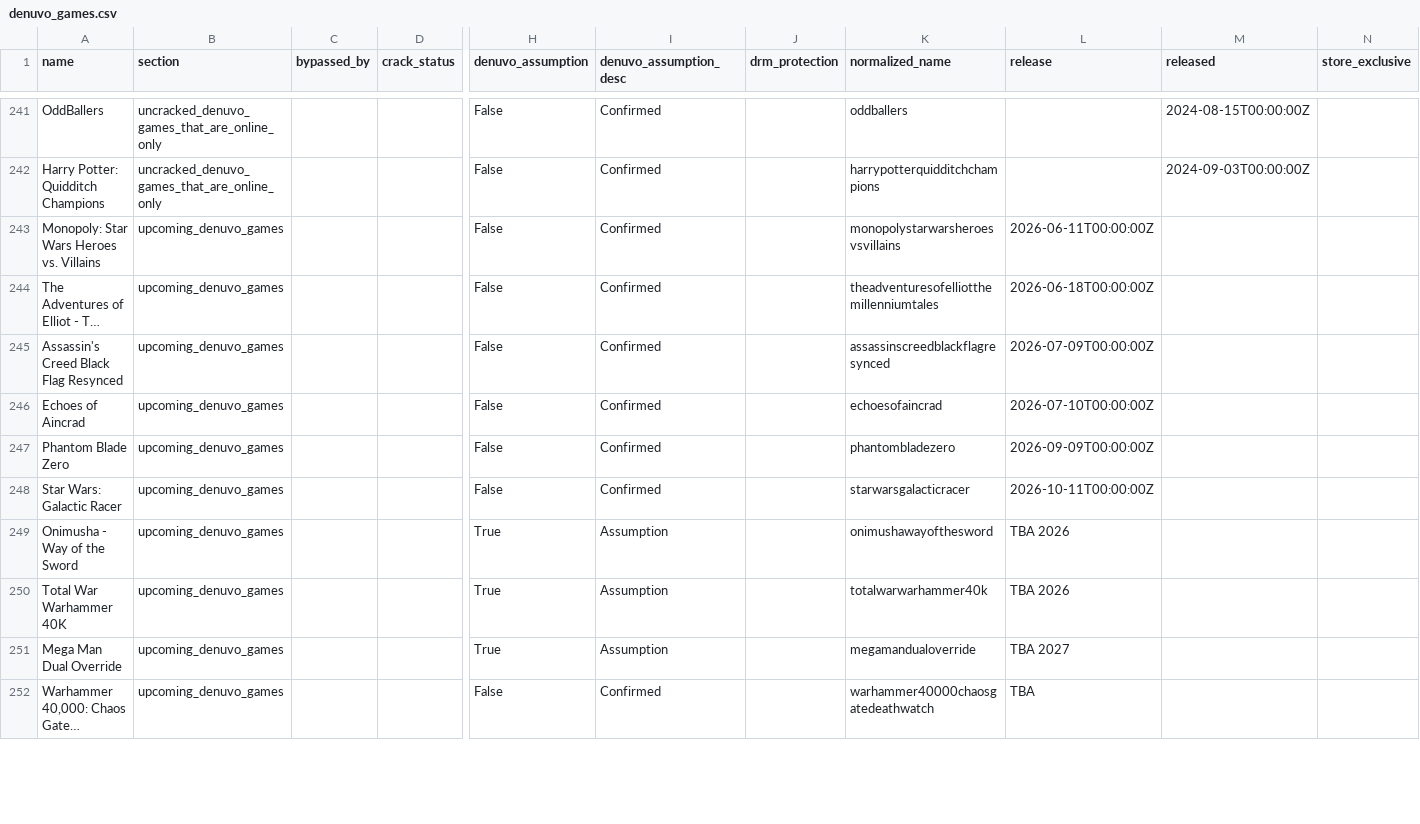
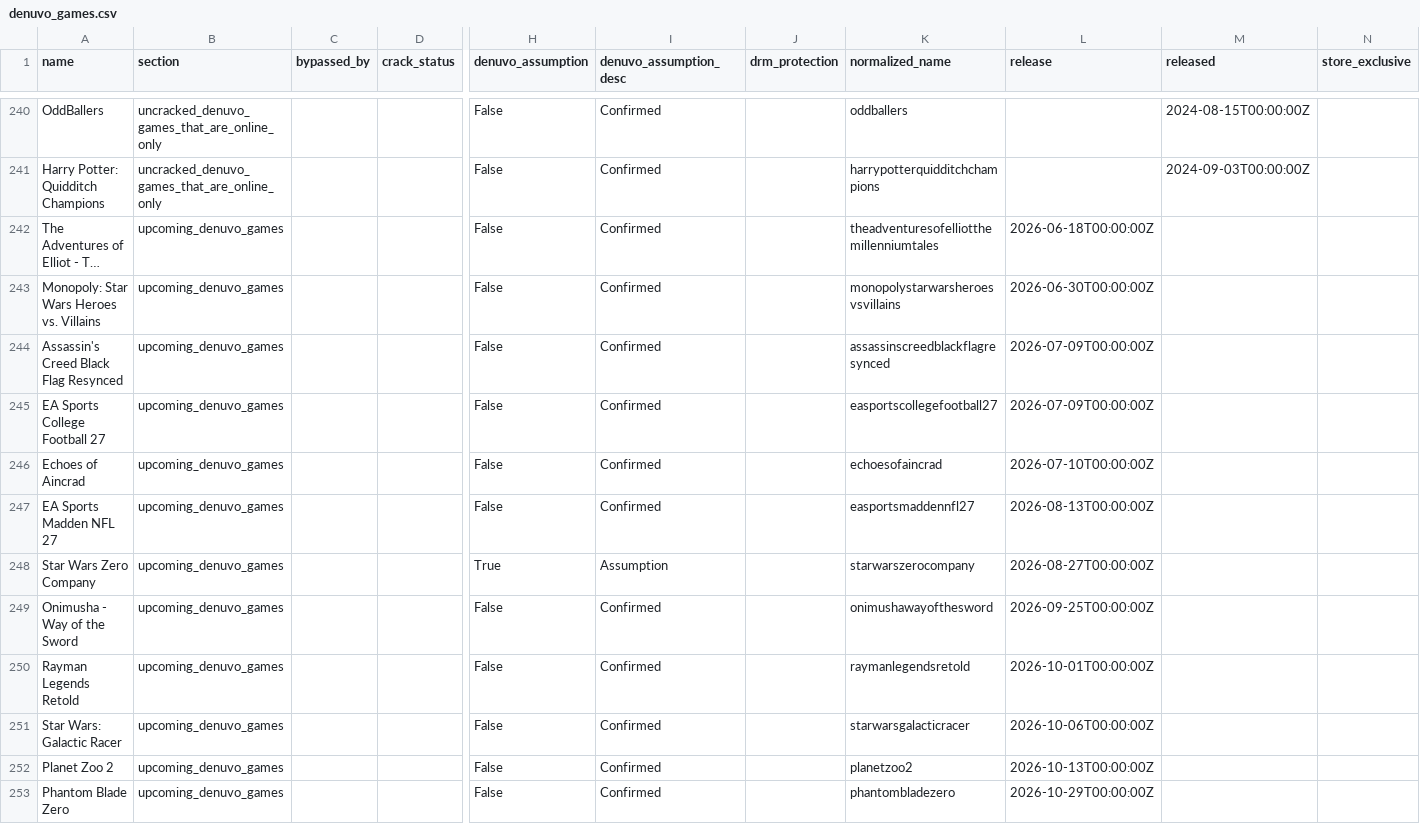
Before and after one commit to PorcoDio00033/denuvo-game-info, a CSV file: denuvo_games.csv, drawn as a sheet; only a part is shown, gaps mark what is left out; the shorter side is filled out with more unchanged rows; long unchanged cells end in …; removed rows and columns are numbered as before the commit, all else as after; rows hold the shown columns only; the diff covers the shown part only; the diff names each change by its address in the sheet, - before the commit and + after, or states it on an @@ line.

```diff
--- a/denuvo_games.csv
+++ b/denuvo_games.csv
-row 243: Monopoly: Star Wars Heroes vs. Villains | upcoming_denuvo_games |  |  | False | Confirmed |  | monopolystarwarsheroesvsvillains | 2026-06-11T00:00:00Z
+row 243: Monopoly: Star Wars Heroes vs. Villains | upcoming_denuvo_games |  |  | False | Confirmed |  | monopolystarwarsheroesvsvillains | 2026-06-30T00:00:00Z
+row 245: EA Sports College Football 27 | upcoming_denuvo_games |  |  | False | Confirmed |  | easportscollegefootball27 | 2026-07-09T00:00:00Z
+row 247: EA Sports Madden NFL 27 | upcoming_denuvo_games |  |  | False | Confirmed |  | easportsmaddennfl27 | 2026-08-13T00:00:00Z
+row 248: Star Wars Zero Company | upcoming_denuvo_games |  |  | True | Assumption |  | starwarszerocompany | 2026-08-27T00:00:00Z
+row 249: Onimusha - Way of the Sword | upcoming_denuvo_games |  |  | False | Confirmed |  | onimushawayofthesword | 2026-09-25T00:00:00Z
-A250 (name): Phantom Blade Zero
+A250 (name): Rayman Legends Retold
-K250 (normalized_name): phantombladezero
+K250 (normalized_name): raymanlegendsretold
-L250 (release): 2026-09-09T00:00:00Z
+L250 (release): 2026-10-01T00:00:00Z
-L251 (release): 2026-10-11T00:00:00Z
+L251 (release): 2026-10-06T00:00:00Z
-row 249: Onimusha - Way of the Sword | upcoming_denuvo_games |  |  | True | Assumption |  | onimushawayofthesword | TBA 2026
+row 252: Planet Zoo 2 | upcoming_denuvo_games |  |  | False | Confirmed |  | planetzoo2 | 2026-10-13T00:00:00Z
+row 253: Phantom Blade Zero | upcoming_denuvo_games |  |  | False | Confirmed |  | phantombladezero | 2026-10-29T00:00:00Z
```
Also changed, not shown: 8 added rows and 3 removed rows elsewhere in this file, 1 other file.
